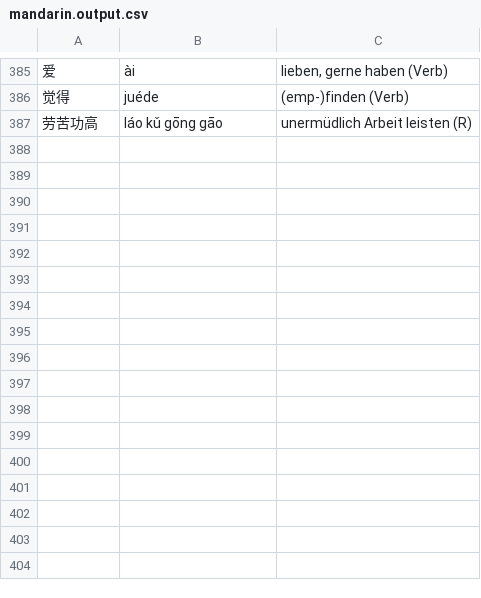
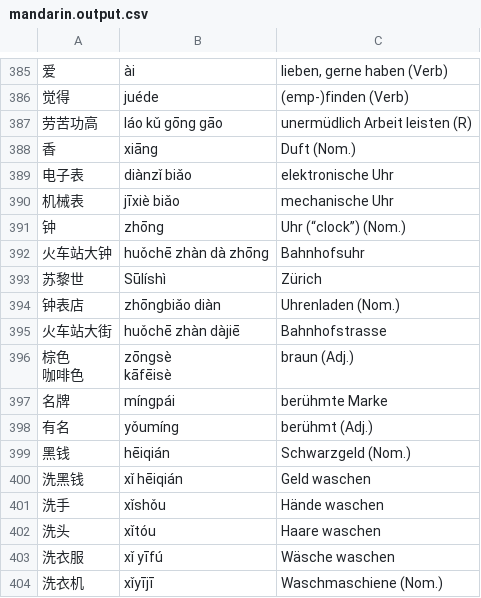
Before and after one commit to arminha/zhongwen-anki, a CSV file: data/mandarin.output.csv, drawn as a sheet; only a part is shown, gaps mark what is left out; ↵ is a line break in a cell; the diff names each change by its address in the sheet, - before the commit and + after, or states it on an @@ line.

```diff
--- a/data/mandarin.output.csv
+++ b/data/mandarin.output.csv
+row 388: 香 | xiāng | Duft (Nom.)
+row 389: 电子表 | diànzǐ biǎo | elektronische Uhr
+row 390: 机械表 | jīxiè biǎo | mechanische Uhr
+row 391: 钟 | zhōng | Uhr (“clock”) (Nom.)
+row 392: 火车站大钟 | huǒchē zhàn dà zhōng | Bahnhofsuhr
+row 393: 苏黎世 | Sūlíshì | Zürich
+row 394: 钟表店 | zhōngbiǎo diàn | Uhrenladen (Nom.)
+row 395: 火车站大街 | huǒchē zhàn dàjiē | Bahnhofstrasse
+row 396: 棕色 ↵ 咖啡色 | zōngsè ↵ kāfēisè | braun (Adj.)
+row 397: 名牌 | míngpái | berühmte Marke
+row 398: 有名 | yǒumíng | berühmt (Adj.)
+row 399: 黑钱 | hēiqián | Schwarzgeld (Nom.)
+row 400: 洗黑钱 | xǐ hēiqián | Geld waschen
+row 401: 洗手 | xǐshǒu | Hände waschen
+row 402: 洗头 | xǐtóu | Haare waschen
+row 403: 洗衣服 | xǐ yīfú | Wäsche waschen
+row 404: 洗衣机 | xǐyījī | Waschmaschiene (Nom.)
```
Also changed, not shown: data/mandarin.csv.
